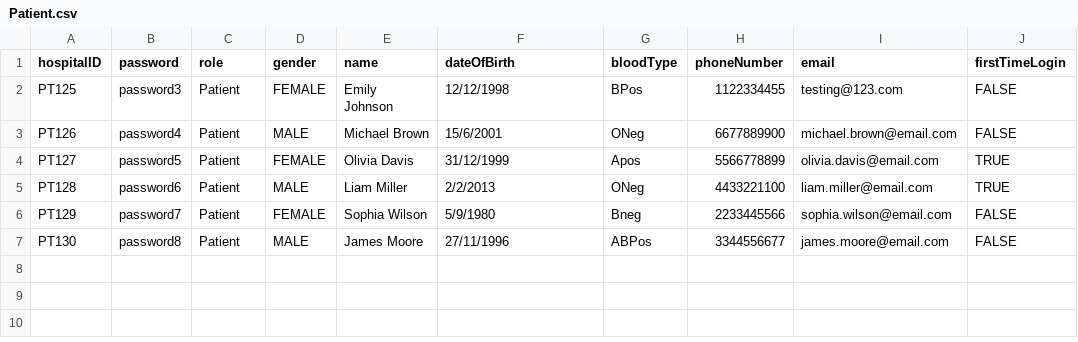
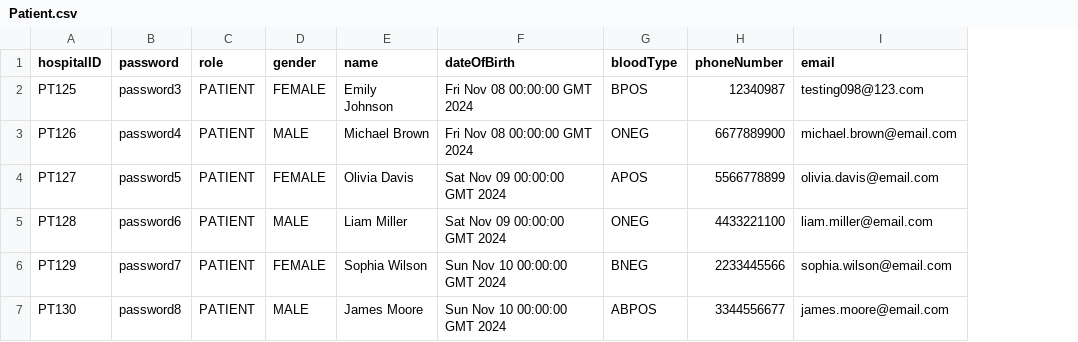
Before and after one commit to Exhilion/SC2002-Project, a CSV file: CSV Files/Patient.csv, drawn as a sheet; the diff names each change by its address in the sheet, - before the commit and + after, or states it on an @@ line.

```diff
--- a/CSV Files/Patient.csv
+++ b/CSV Files/Patient.csv
-column J (firstTimeLogin), rows 2-7: FALSE | FALSE | TRUE | TRUE | FALSE | FALSE
-C2:C7 (role): Patient
+C2:C7 (role): PATIENT
-F2 (dateOfBirth): 12/12/1998
+F2 (dateOfBirth): Fri Nov 08 00:00:00 GMT 2024
-G2 (bloodType): BPos
+G2 (bloodType): BPOS
-H2 (phoneNumber): 1122334455
+H2 (phoneNumber): 12340987
-I2 (email): testing@123.com
+I2 (email): testing098@123.com
-F3 (dateOfBirth): 15/6/2001
+F3 (dateOfBirth): Fri Nov 08 00:00:00 GMT 2024
-G3 (bloodType): ONeg
+G3 (bloodType): ONEG
-F4 (dateOfBirth): 31/12/1999
+F4 (dateOfBirth): Sat Nov 09 00:00:00 GMT 2024
-G4 (bloodType): Apos
+G4 (bloodType): APOS
-F5 (dateOfBirth): 2/2/2013
+F5 (dateOfBirth): Sat Nov 09 00:00:00 GMT 2024
-G5 (bloodType): ONeg
+G5 (bloodType): ONEG
-F6 (dateOfBirth): 5/9/1980
+F6 (dateOfBirth): Sun Nov 10 00:00:00 GMT 2024
-G6 (bloodType): Bneg
+G6 (bloodType): BNEG
-F7 (dateOfBirth): 27/11/1996
+F7 (dateOfBirth): Sun Nov 10 00:00:00 GMT 2024
-G7 (bloodType): ABPos
+G7 (bloodType): ABPOS
```
Also changed, not shown: 7 other files.
